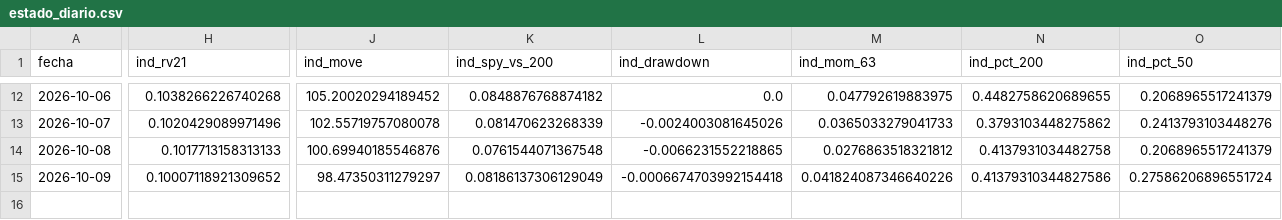
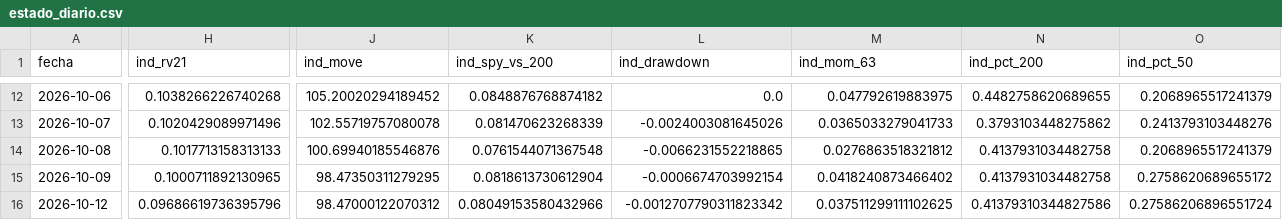
Before and after one commit to jcruzburgos04-ops/Compomercado, a CSV file: estado_diario.csv, drawn as a sheet; only a part is shown, gaps mark what is left out; rows hold the shown columns only; the diff covers the shown part only; the diff names each change by its address in the sheet, - before the commit and + after, or states it on an @@ line.

```diff
--- a/estado_diario.csv
+++ b/estado_diario.csv
-H15 (ind_rv21): 0.10007118921309652
+H15 (ind_rv21): 0.1000711892130965
-J15 (ind_move): 98.47350311279297
+J15 (ind_move): 98.47350311279295
-K15 (ind_spy_vs_200): 0.08186137306129049
+K15 (ind_spy_vs_200): 0.0818613730612904
-L15 (ind_drawdown): -0.0006674703992154418
+L15 (ind_drawdown): -0.0006674703992154
-M15 (ind_mom_63): 0.041824087346640226
+M15 (ind_mom_63): 0.0418240873466402
-N15 (ind_pct_200): 0.41379310344827586
+N15 (ind_pct_200): 0.4137931034482758
-O15 (ind_pct_50): 0.27586206896551724
+O15 (ind_pct_50): 0.2758620689655172
+row 16: 2026-10-12 | 0.09686619736395796 | 98.47000122070312 | 0.08049153580432966 | -0.0012707790311823342 | 0.037511299111102625 | 0.41379310344827586 | 0.27586206896551724
```
Also changed, not shown: 49 edited cells elsewhere in this file.
